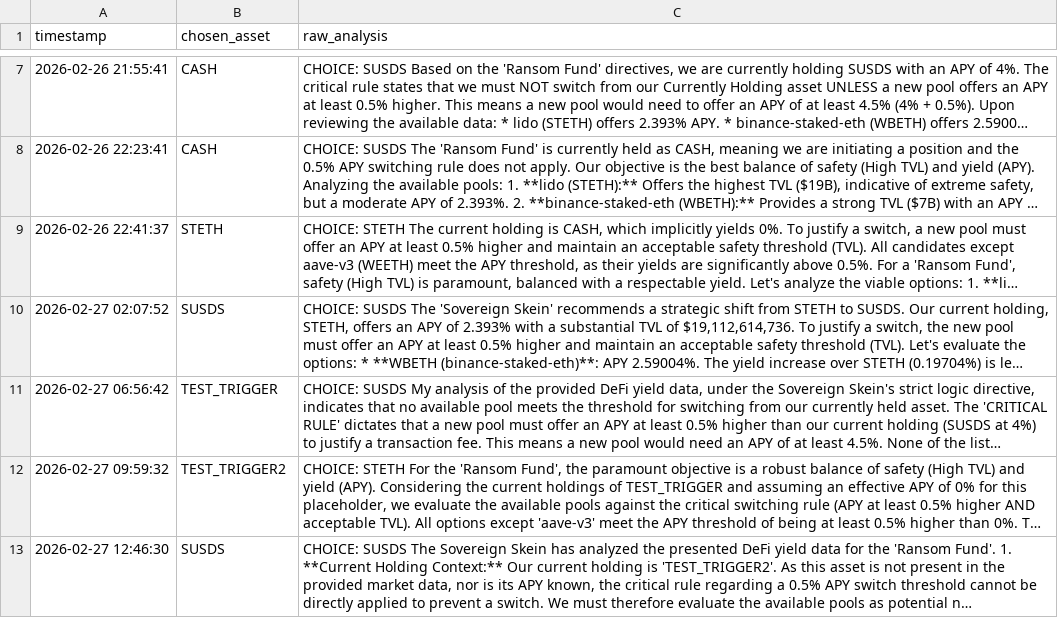
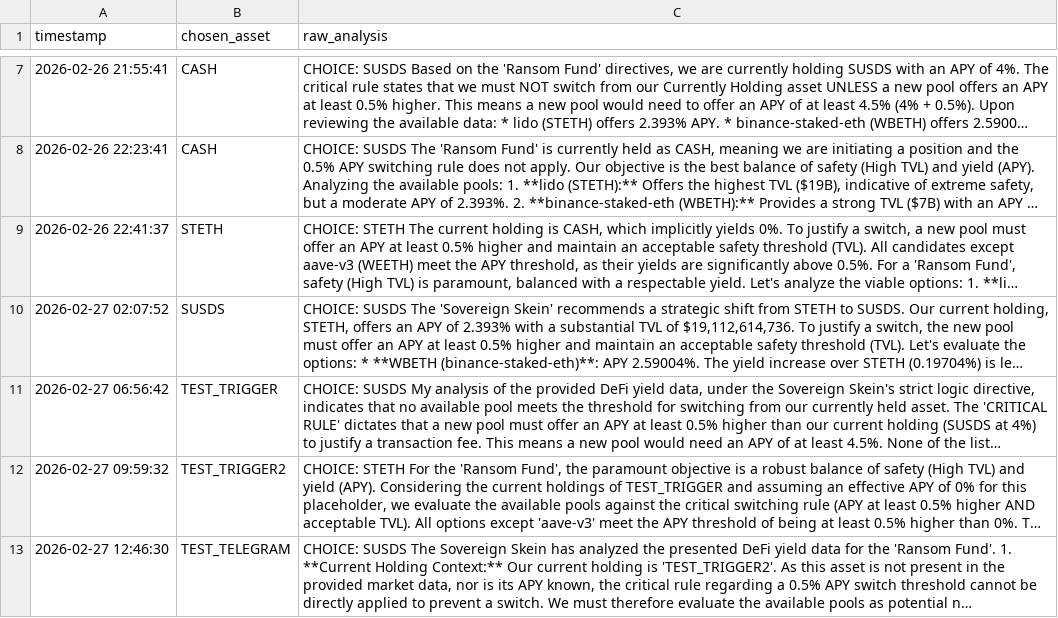
Before and after one commit to chienvon/Sovereign-Skein, a CSV file: ransom_ledger.csv, drawn as a sheet; only a part is shown, gaps mark what is left out; long unchanged cells end in …; the diff names each change by its address in the sheet, - before the commit and + after, or states it on an @@ line.

Commit message:
Update ransom_ledger.csv

```diff
--- a/ransom_ledger.csv
+++ b/ransom_ledger.csv
-B13 (chosen_asset): SUSDS
+B13 (chosen_asset): TEST_TELEGRAM
```
